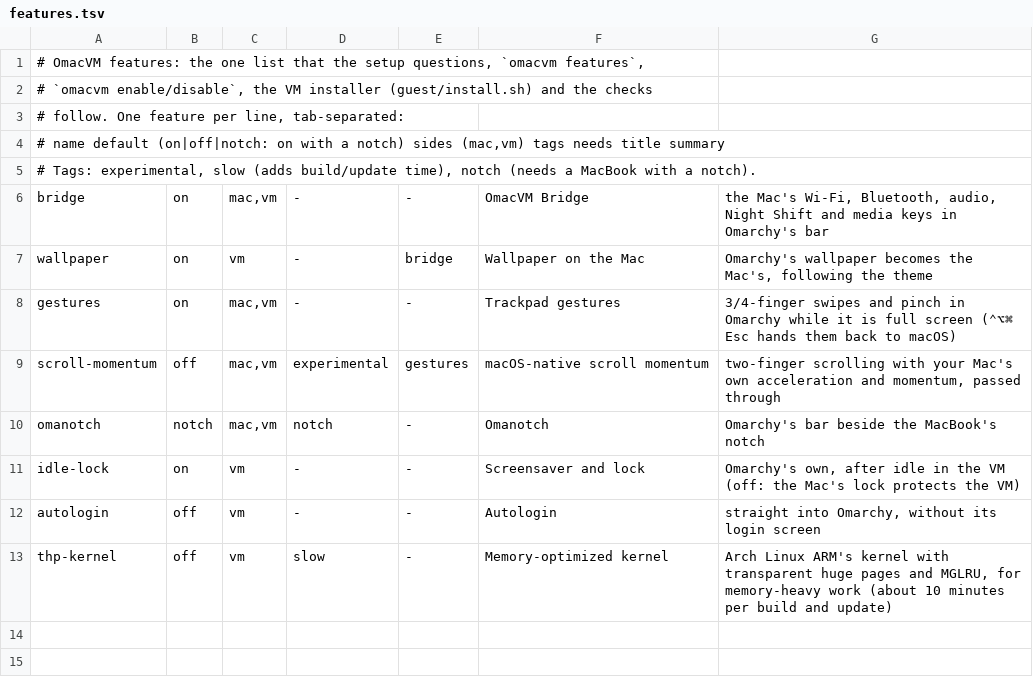
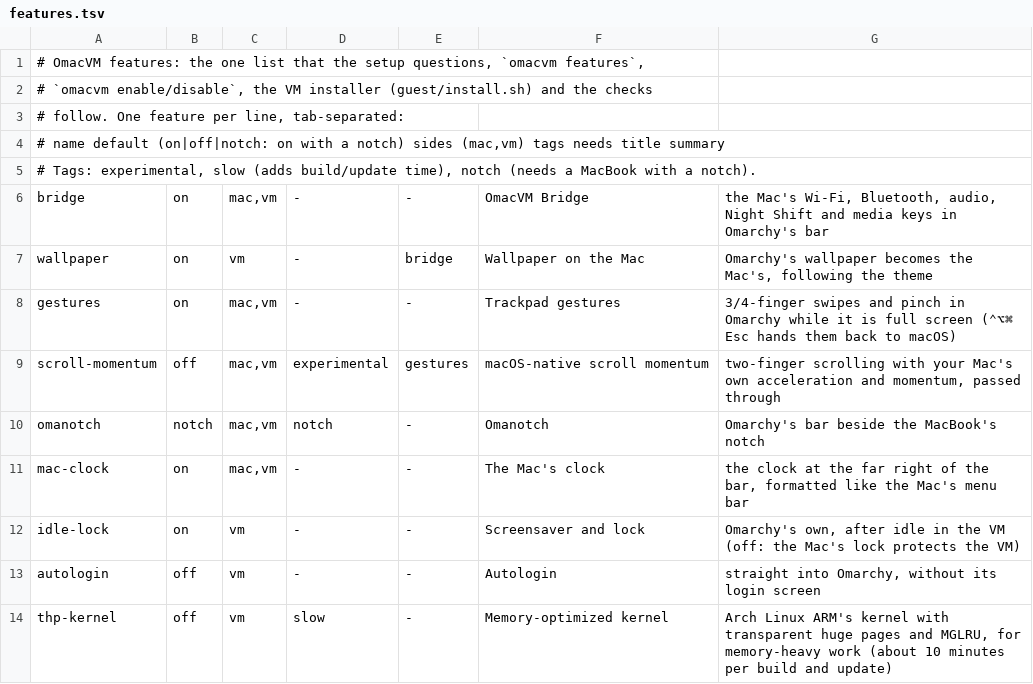
Before and after one commit to Vocllum/omacvm, a TSV file: src/features.tsv, drawn as a sheet.

```diff
--- a/src/features.tsv
+++ b/src/features.tsv
@@ -10,2 +10,3 @@ scroll-momentum	off	mac,vm	experimental	gestures	macOS-native scroll momentum	tw
 omanotch	notch	mac,vm	notch	-	Omanotch	Omarchy's bar beside the MacBook's notch
+mac-clock	on	mac,vm	-	-	The Mac's clock	the clock at the far right of the bar, formatted like the Mac's menu bar
 idle-lock	on	vm	-	-	Screensaver and lock	Omarchy's own, after idle in the VM (off: the Mac's lock protects the VM)
```
Also changed, not shown: 8 other files.
